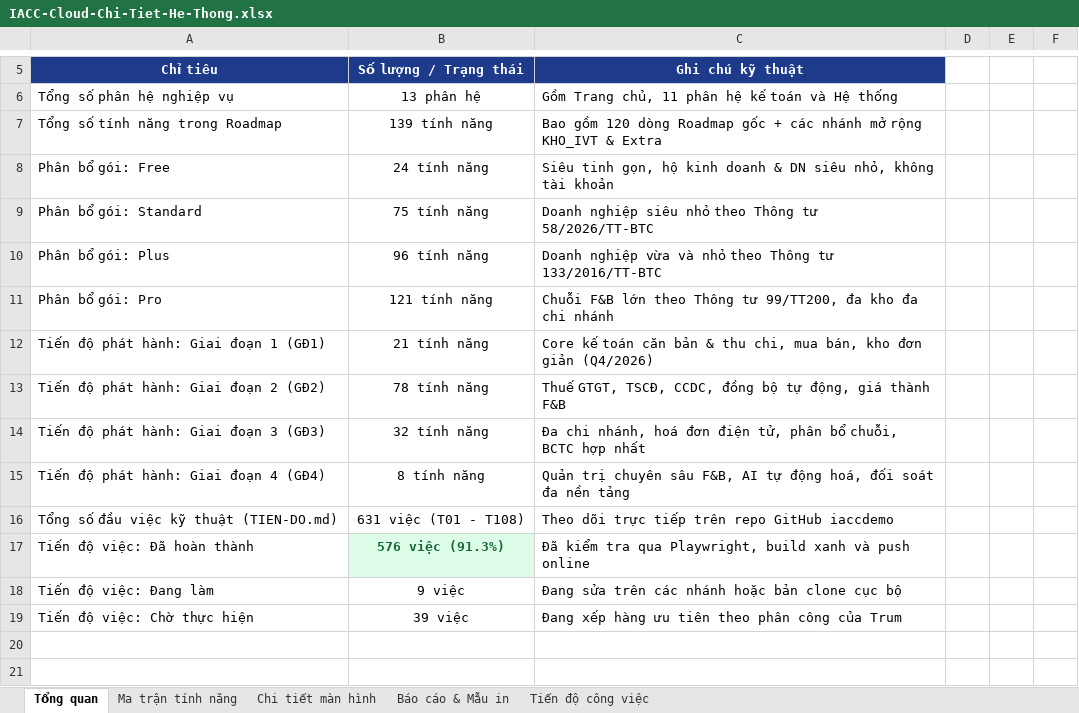
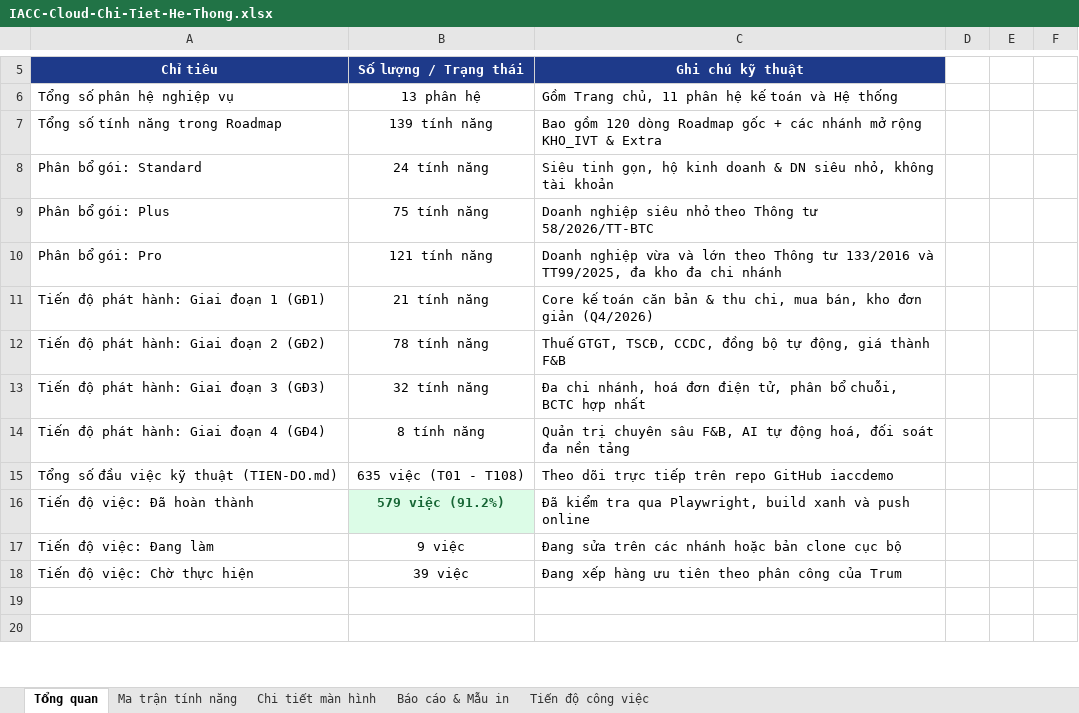
Before and after one commit to trungkhanhduong93/iaccdemo, an Excel workbook: docs/IACC-Cloud-Chi-Tiet-He-Thong.xlsx, sheet Tổng quan, drawn as a sheet; only a part is shown, gaps mark what is left out; values as stored, in another font and other column widths than the file's, no borders; removed rows and columns are numbered as before the commit, all else as after; the diff covers the shown part only; the diff names each change by its address in the sheet, - before the commit and + after, or states it on an @@ line.

```diff
--- a/docs/IACC-Cloud-Chi-Tiet-He-Thong.xlsx (sheet Tổng quan)
+++ b/docs/IACC-Cloud-Chi-Tiet-He-Thong.xlsx (sheet Tổng quan)
-row 8: Phân bổ gói: Free | 24 tính năng | Siêu tinh gọn, hộ kinh doanh & DN siêu nhỏ, không tài khoản
-B8 (Số lượng / Trạng thái): 75 tính năng
+B8 (Số lượng / Trạng thái): 24 tính năng
-C8 (Ghi chú kỹ thuật): Doanh nghiệp siêu nhỏ theo Thông tư 58/2026/TT-BTC
+C8 (Ghi chú kỹ thuật): Siêu tinh gọn, hộ kinh doanh & DN siêu nhỏ, không tài khoản
-B9 (Số lượng / Trạng thái): 96 tính năng
+B9 (Số lượng / Trạng thái): 75 tính năng
-C9 (Ghi chú kỹ thuật): Doanh nghiệp vừa và nhỏ theo Thông tư 133/2016/TT-BTC
+C9 (Ghi chú kỹ thuật): Doanh nghiệp siêu nhỏ theo Thông tư 58/2026/TT-BTC
-C10 (Ghi chú kỹ thuật): Chuỗi F&B lớn theo Thông tư 99/TT200, đa kho…
+C10 (Ghi chú kỹ thuật): Doanh nghiệp vừa và lớn theo Thông tư 133/2016 và TT99/2025, đa kho…
-B15 (Số lượng / Trạng thái): 631 việc (T01 - T108)
+B15 (Số lượng / Trạng thái): 635 việc (T01 - T108)
-B16 (Số lượng / Trạng thái): 576 việc (91.3%)
+B16 (Số lượng / Trạng thái): 579 việc (91.2%)
```
Also changed, not shown: 1 removed row and 11 edited cells elsewhere in this sheet, sheet Ma trận tính năng, sheet Tiến độ công việc, sheet Chi tiết màn hình, 5 other files.
